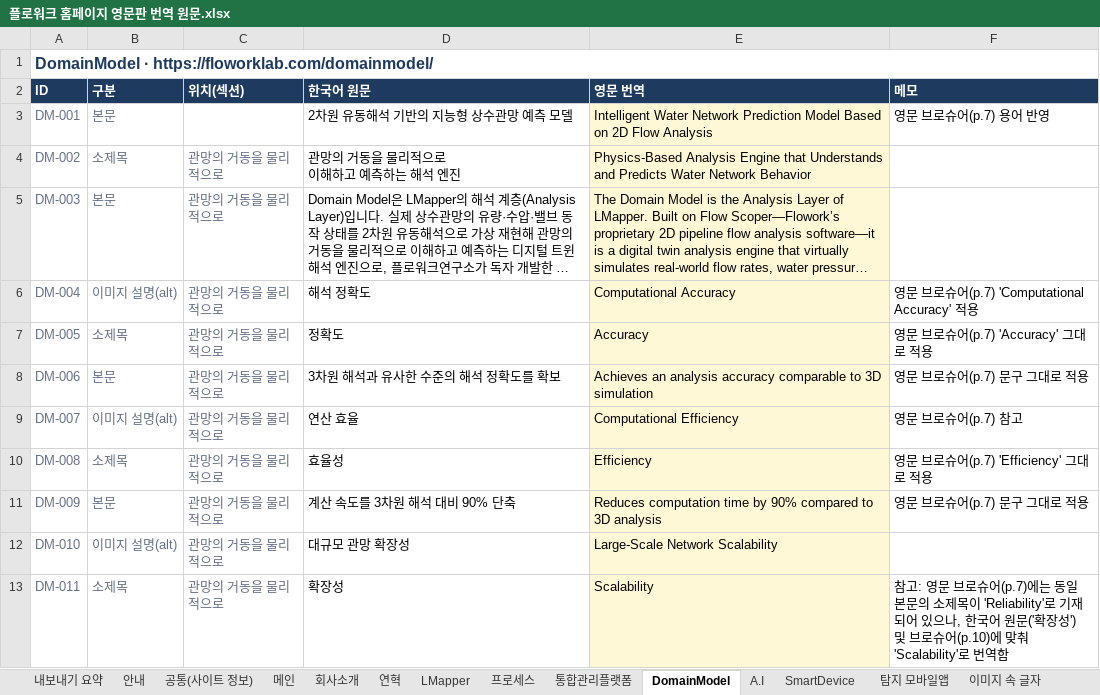
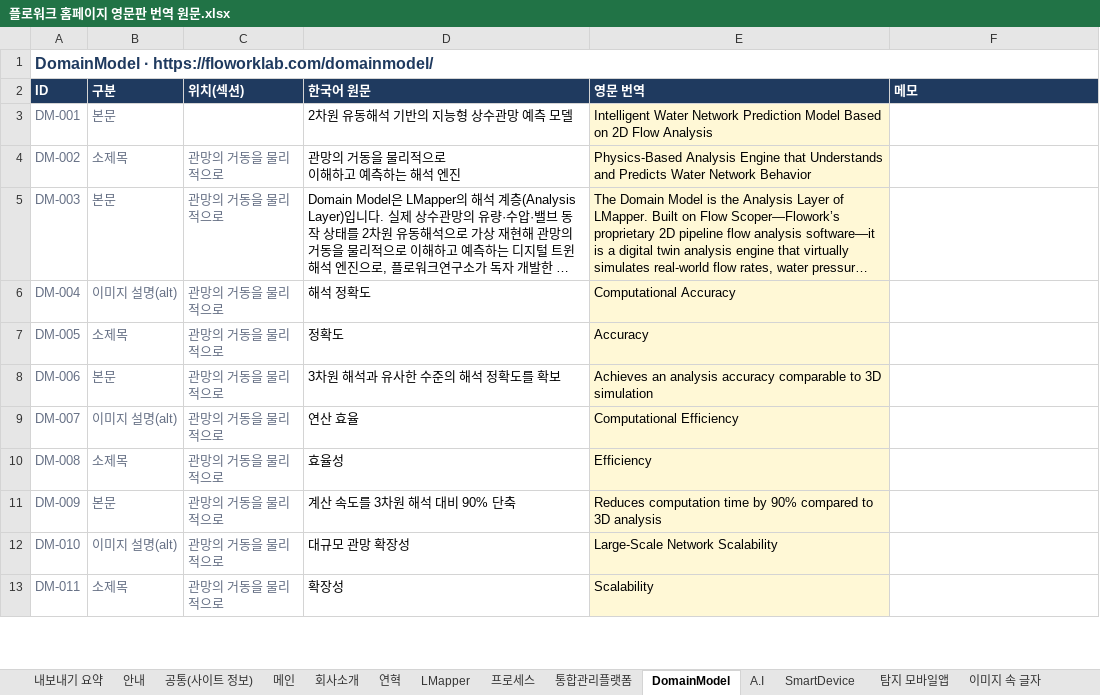
Before and after one commit to rokithealthcare/company_eff, an Excel workbook: 영문번역/플로워크 홈페이지 영문판 번역 원문.xlsx, sheet DomainModel, drawn as a sheet; only a part is shown; long unchanged cells end in …; values as stored, in another font and other column widths than the file's, no borders; the diff covers the shown part only; the diff names each change by its address in the sheet, - before the commit and + after, or states it on an @@ line.

```diff
--- a/영문번역/플로워크 홈페이지 영문판 번역 원문.xlsx (sheet DomainModel)
+++ b/영문번역/플로워크 홈페이지 영문판 번역 원문.xlsx (sheet DomainModel)
-F3 (메모): 영문 브로슈어(p.7) 용어 반영
+F3 (메모): (empty)
-F6 (메모): 영문 브로슈어(p.7) 'Computational Accuracy' 적용
+F6 (메모): (empty)
-F7 (메모): 영문 브로슈어(p.7) 'Accuracy' 그대로 적용
+F7 (메모): (empty)
-F8 (메모): 영문 브로슈어(p.7) 문구 그대로 적용
+F8 (메모): (empty)
-F9 (메모): 영문 브로슈어(p.7) 참고
+F9 (메모): (empty)
-F10 (메모): 영문 브로슈어(p.7) 'Efficiency' 그대로 적용
+F10 (메모): (empty)
-F11 (메모): 영문 브로슈어(p.7) 문구 그대로 적용
+F11 (메모): (empty)
-F13 (메모): 참고: 영문 브로슈어(p.7)에는 동일 본문의 소제목이 'Reliability'로 기재되어 있으나, 한국어 원문('확장성') 및 브로슈어(p.10)에 맞춰 'Scalability'로 번역함
+F13 (메모): (empty)
```
Also changed, not shown: 9 edited cells elsewhere in this sheet, sheet 안내, sheet 회사소개, sheet 연혁, sheet LMapper, sheet 프로세스, sheet 이미지 속 글자, 6 more sheets, charts or pictures, 11 other files.
